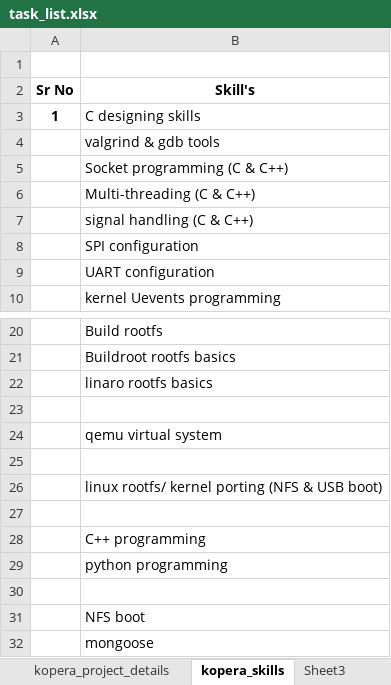
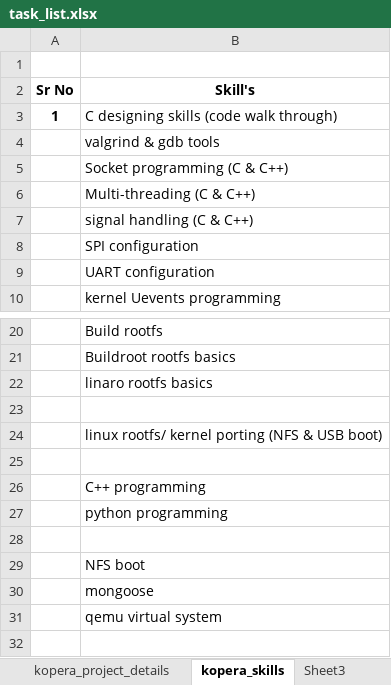
Before and after one commit to SatyanarayanPrivate/linux_generic_command, an Excel workbook: task_list.xlsx, sheet kopera_skills, drawn as a sheet; only a part is shown, gaps mark what is left out; values as stored, in another font and other column widths than the file's, no borders; removed rows and columns are numbered as before the commit, all else as after; the diff names each change by its address in the sheet, - before the commit and + after, or states it on an @@ line.

Commit message:
task list added

```diff
--- a/task_list.xlsx (sheet kopera_skills)
+++ b/task_list.xlsx (sheet kopera_skills)
-B3 (Skill's): C designing skills
+B3 (Skill's): C designing skills (code walk through)
-row 25: (empty)
@@ row 24 moved to row 31: qemu virtual system @@
```
